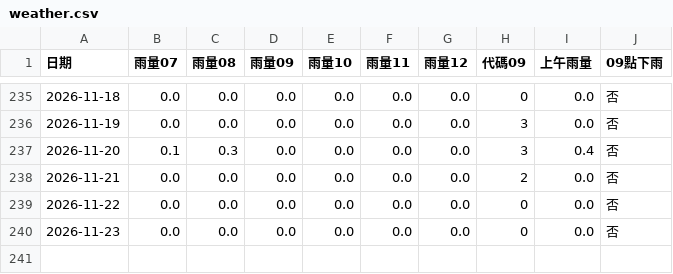
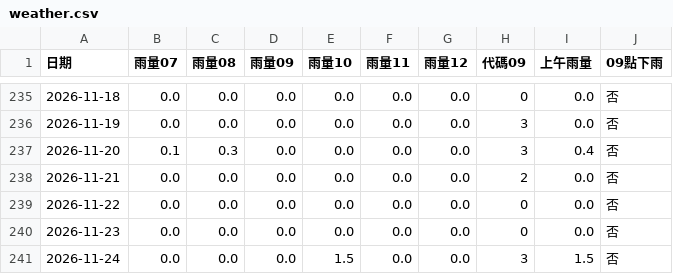
Before and after one commit to tsaitzuchien-star/CTIC_Dining_Prediction, a CSV file: data/weather.csv, drawn as a sheet; only a part is shown, gaps mark what is left out.

Commit message:
更新天氣資料

```diff
--- a/data/weather.csv
+++ b/data/weather.csv
@@ -240 +240,2 @@
 2026-11-23,0.0,0.0,0.0,0.0,0.0,0.0,0,0.0,否
+2026-11-24,0.0,0.0,0.0,1.5,0.0,0.0,3,1.5,否
```
